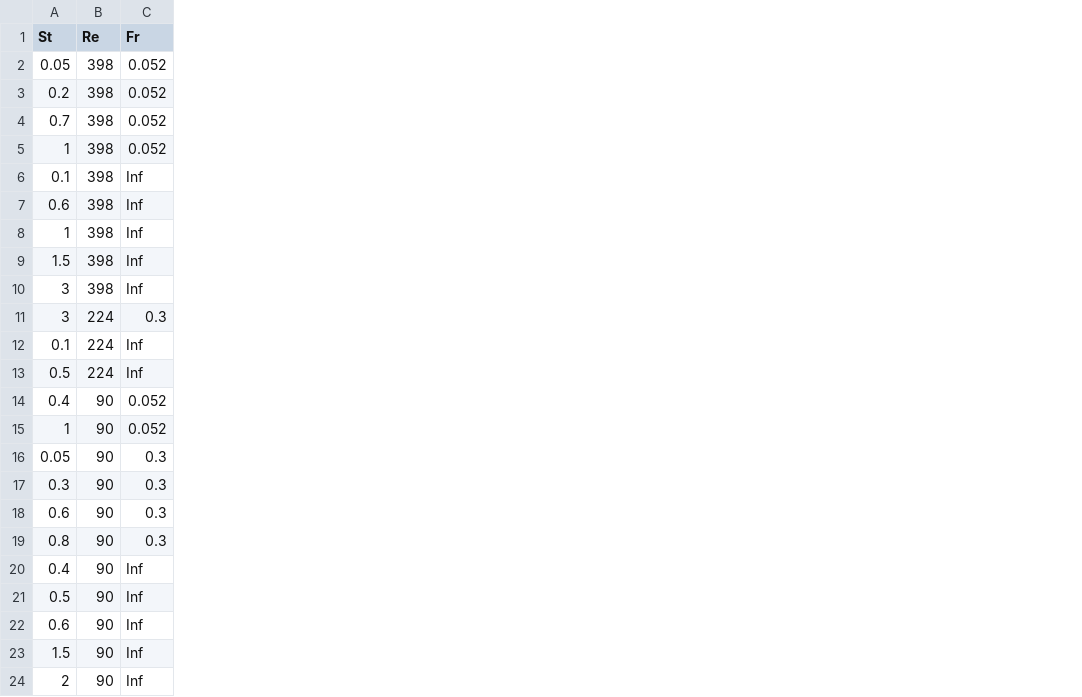
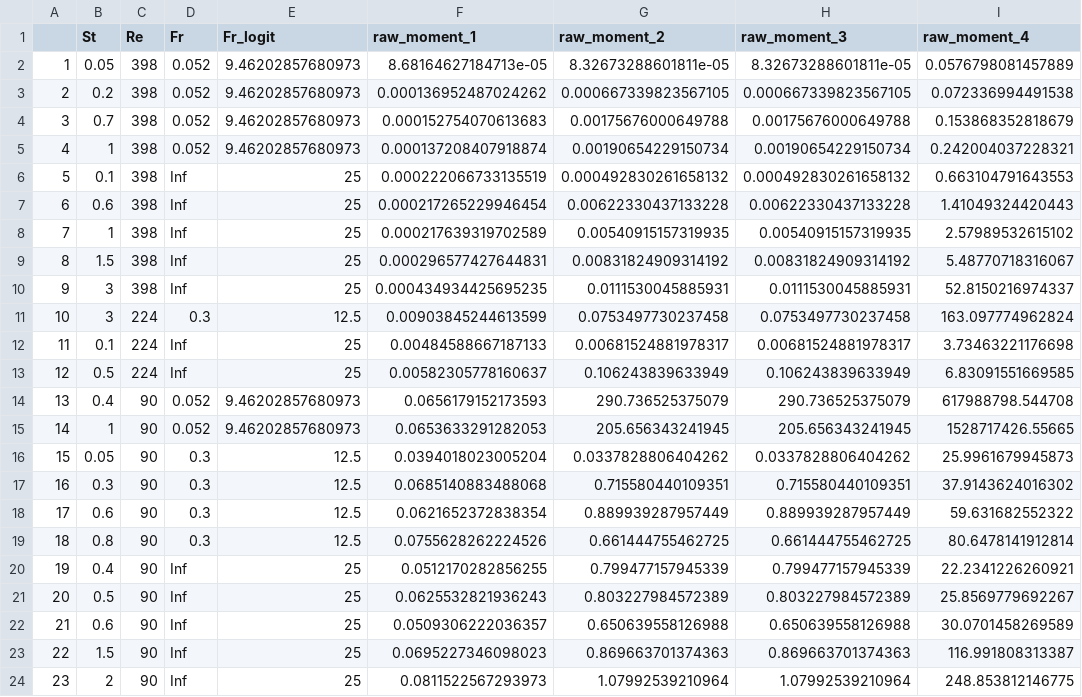
Before and after one commit to yihan-shi/Turbulence_study, a CSV file: data-test.csv, drawn as a sheet; the diff names each change by its address in the sheet, - before the commit and + after, or states it on an @@ line.

```diff
--- a/data-test.csv
+++ b/data-test.csv
+column A, rows 2-24: 1 | 2 | 3 | 4 | 5 | 6 | 7 | 8 | 9 | 10 | 11 | 12 | 13 | 14 | 15 | 16 | 17 | 18 | 19 | 20 | 21 | 22 | 23
+column E (Fr_logit), rows 2-24: 9.46202857680973 | 9.46202857680973 | 9.46202857680973 | 9.46202857680973 | 25 | 25 | 25 | 25 | 25 | 12.5 | 25 | 25 | 9.46202857680973 | 9.46202857680973 | 12.5 | 12.5 | 12.5 | 12.5 | 25 | 25 | 25 | 25 | 25
+column F (raw_moment_1), rows 2-24: 8.68164627184713e-05 | 0.000136952487024262 | 0.000152754070613683 | 0.000137208407918874 | 0.000222066733135519 | 0.000217265229946454 | 0.000217639319702589 | 0.000296577427644831 | 0.000434934425695235 | 0.00903845244613599 | 0.00484588667187133 | 0.00582305778160637 | 0.0656179152173593 | 0.0653633291282053 | 0.0394018023005204 | 0.0685140883488068 | 0.0621652372838354 | 0.0755628262224526 | 0.0512170282856255 | 0.0625532821936243 | 0.0509306222036357 | 0.0695227346098023 | 0.0811522567293973
+column G (raw_moment_2), rows 2-24: 8.32673288601811e-05 | 0.000667339823567105 | 0.00175676000649788 | 0.00190654229150734 | 0.000492830261658132 | 0.00622330437133228 | 0.00540915157319935 | 0.00831824909314192 | 0.0111530045885931 | 0.0753497730237458 | 0.00681524881978317 | 0.106243839633949 | 290.736525375079 | 205.656343241945 | 0.0337828806404262 | 0.715580440109351 | 0.889939287957449 | 0.661444755462725 | 0.799477157945339 | 0.803227984572389 | 0.650639558126988 | 0.869663701374363 | 1.07992539210964
+column H (raw_moment_3), rows 2-24: 8.32673288601811e-05 | 0.000667339823567105 | 0.00175676000649788 | 0.00190654229150734 | 0.000492830261658132 | 0.00622330437133228 | 0.00540915157319935 | 0.00831824909314192 | 0.0111530045885931 | 0.0753497730237458 | 0.00681524881978317 | 0.106243839633949 | 290.736525375079 | 205.656343241945 | 0.0337828806404262 | 0.715580440109351 | 0.889939287957449 | 0.661444755462725 | 0.799477157945339 | 0.803227984572389 | 0.650639558126988 | 0.869663701374363 | 1.07992539210964
+column I (raw_moment_4), rows 2-24: 0.0576798081457889 | 0.072336994491538 | 0.153868352818679 | 0.242004037228321 | 0.663104791643553 | 1.41049324420443 | 2.57989532615102 | 5.48770718316067 | 52.8150216974337 | 163.097774962824 | 3.73463221176698 | 6.83091551669585 | 617988798.544708 | 1528717426.55665 | 25.9961679945873 | 37.9143624016302 | 59.631682552322 | 80.6478141912814 | 22.2341226260921 | 25.8569779692267 | 30.0701458269589 | 116.991808313387 | 248.853812146775
```
Also changed, not shown: 1 other file.
